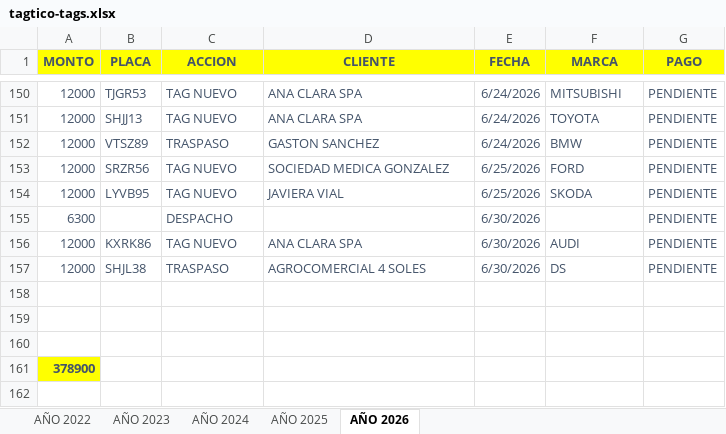
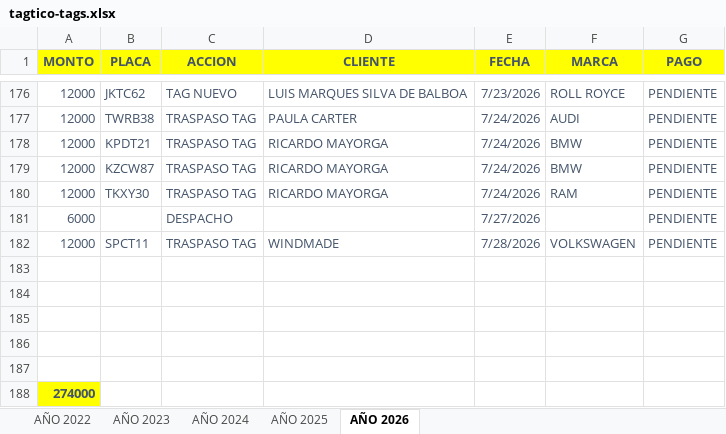
Before and after one commit to ramon328/nj-NEXUS, an Excel workbook: nexus/tag-web/cache/tagtico-tags.xlsx, sheet AÑO 2026, drawn as a sheet; only a part is shown, gaps mark what is left out; values as stored, in another font and other column widths than the file's, no borders; removed rows and columns are numbered as before the commit, all else as after; the diff covers the shown part only; the diff names each change by its address in the sheet, - before the commit and + after, or states it on an @@ line.

```diff
--- a/nexus/tag-web/cache/tagtico-tags.xlsx (sheet AÑO 2026)
+++ b/nexus/tag-web/cache/tagtico-tags.xlsx (sheet AÑO 2026)
-B176 (PLACA): TJGR53
+B176 (PLACA): JKTC62
-D176 (CLIENTE): ANA CLARA SPA
+D176 (CLIENTE): LUIS MARQUES SILVA DE BALBOA
-E176 (FECHA): 6/24/2026
+E176 (FECHA): 7/23/2026
-F176 (MARCA): MITSUBISHI
+F176 (MARCA): ROLL ROYCE
-B177 (PLACA): SHJJ13
+B177 (PLACA): TWRB38
-C177 (ACCION): TAG NUEVO
+C177 (ACCION): TRASPASO TAG
-D177 (CLIENTE): ANA CLARA SPA
+D177 (CLIENTE): PAULA CARTER
-E177:E178 (FECHA): 6/24/2026
+E177:E178 (FECHA): 7/24/2026
-F177 (MARCA): TOYOTA
+F177 (MARCA): AUDI
-B178 (PLACA): VTSZ89
+B178 (PLACA): KPDT21
-C178 (ACCION): TRASPASO
+C178 (ACCION): TRASPASO TAG
-D178 (CLIENTE): GASTON SANCHEZ
+D178 (CLIENTE): RICARDO MAYORGA
-B179 (PLACA): SRZR56
+B179 (PLACA): KZCW87
-C179:C180 (ACCION): TAG NUEVO
+C179:C180 (ACCION): TRASPASO TAG
-D179 (CLIENTE): SOCIEDAD MEDICA GONZALEZ
+D179 (CLIENTE): RICARDO MAYORGA
-E179:E180 (FECHA): 6/25/2026
+E179:E180 (FECHA): 7/24/2026
-F179 (MARCA): FORD
+F179 (MARCA): BMW
-B180 (PLACA): LYVB95
+B180 (PLACA): TKXY30
-D180 (CLIENTE): JAVIERA VIAL
+D180 (CLIENTE): RICARDO MAYORGA
-F180 (MARCA): SKODA
+F180 (MARCA): RAM
-A181 (MONTO): 6300
+A181 (MONTO): 6000
-E181 (FECHA): 6/30/2026
+E181 (FECHA): 7/27/2026
-row 156: 12000 | KXRK86 | TAG NUEVO | ANA CLARA SPA | 6/30/2026 | AUDI | PENDIENTE
-B182 (PLACA): SHJL38
+B182 (PLACA): SPCT11
-C182 (ACCION): TRASPASO
+C182 (ACCION): TRASPASO TAG
-D182 (CLIENTE): AGROCOMERCIAL 4 SOLES
+D182 (CLIENTE): WINDMADE
-E182 (FECHA): 6/30/2026
+E182 (FECHA): 7/28/2026
-F182 (MARCA): DS
+F182 (MARCA): VOLKSWAGEN
+row 186: (empty)
+row 187: (empty)
-A188 (MONTO): 378900
+A188 (MONTO): 274000
```
Also changed, not shown: 5 added rows, 12 removed rows and 47 edited cells elsewhere in this sheet, hidden cells, 6 other files.
